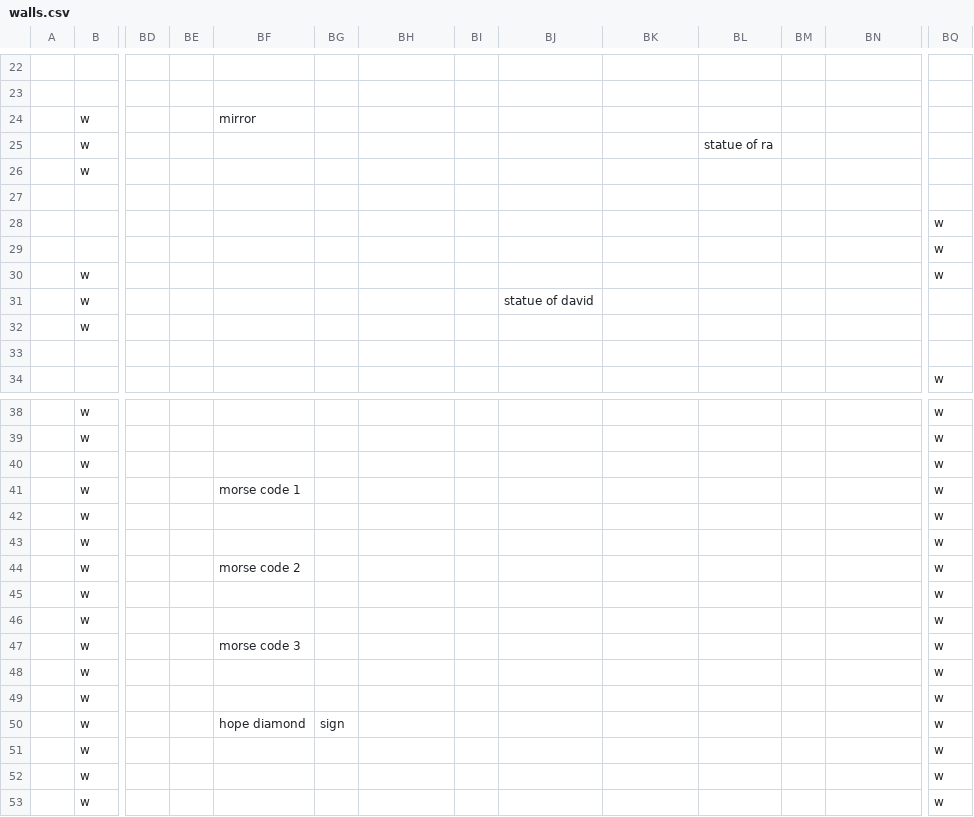
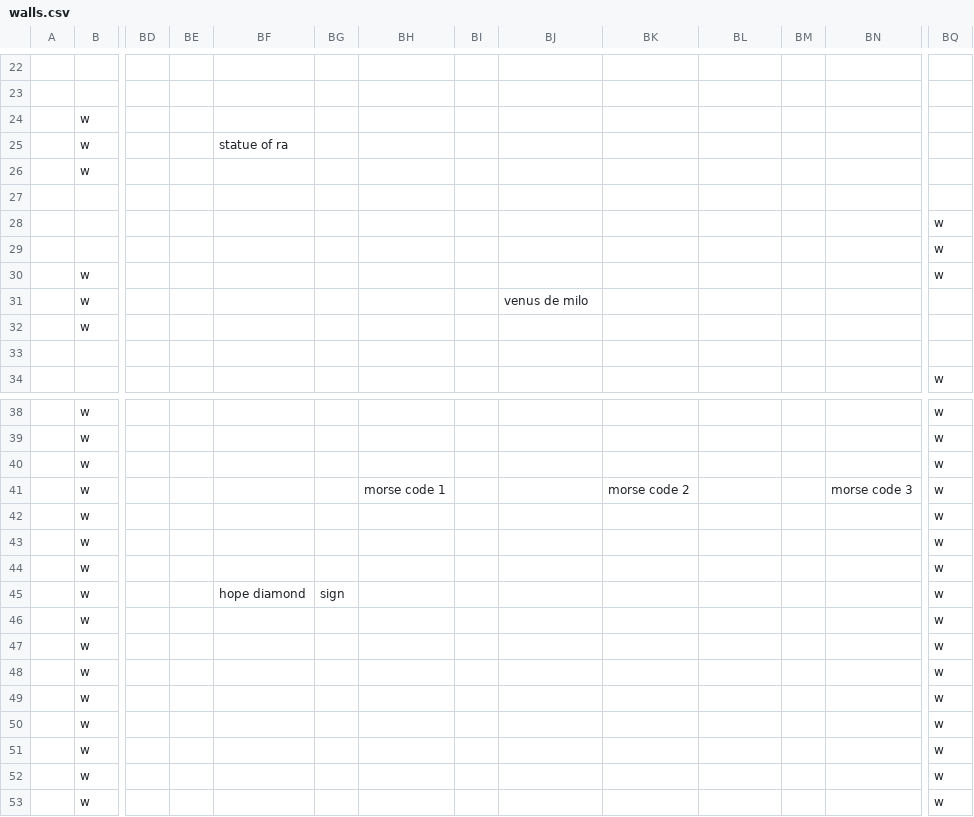
Before and after one commit to cometkaizo/PuzzleGame, a CSV file: src/main/resources/world/lobby/walls.csv, drawn as a sheet; only a part is shown, gaps mark what is left out; removed rows and columns are numbered as before the commit, all else as after; rows hold the shown columns only; the diff names each change by its address in the sheet, - before the commit and + after, or states it on an @@ line.

Commit message:
change david to venus

```diff
--- a/src/main/resources/world/lobby/walls.csv
+++ b/src/main/resources/world/lobby/walls.csv
-BF24: mirror
+BF24: (empty)
-BF25: (empty)
+BF25: statue of ra
-BL25: statue of ra
+BL25: (empty)
-BJ31: statue of david
+BJ31: venus de milo
-row 41:  | w |  |  | morse code 1 |  |  |  |  |  |  |  |  | w
+row 41:  | w |  |  |  |  | morse code 1 |  |  | morse code 2 |  |  | morse code 3 | w
-BF44: morse code 2
+BF44: (empty)
-BF45: (empty)
+BF45: hope diamond
-BG45: (empty)
+BG45: sign
-BF47: morse code 3
+BF47: (empty)
-BF50: hope diamond
+BF50: (empty)
-BG50: sign
+BG50: (empty)
```
Also changed, not shown: 15 other files.
